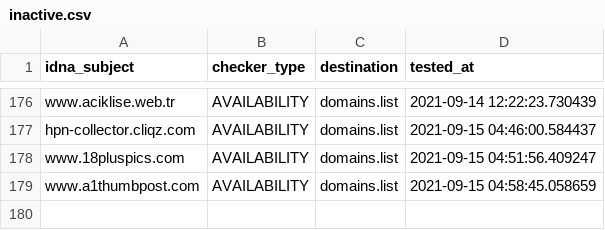
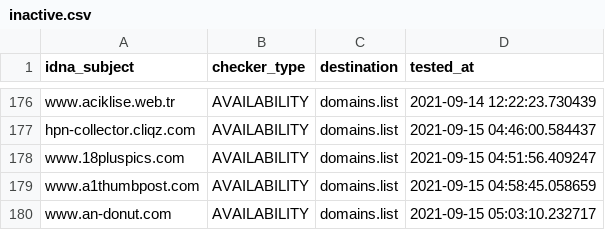
Before and after one commit to Ultimate-Hosts-Blacklist/BaddBoyzHosts, a CSV file: .pyfunceble/inactive.csv, drawn as a sheet; only a part is shown, gaps mark what is left out; the diff names each change by its address in the sheet, - before the commit and + after, or states it on an @@ line.

```diff
--- a/.pyfunceble/inactive.csv
+++ b/.pyfunceble/inactive.csv
+row 180: www.an-donut.com | AVAILABILITY | domains.list | 2021-09-15 05:03:10.232717
```
Also changed, not shown: 19 other files.
